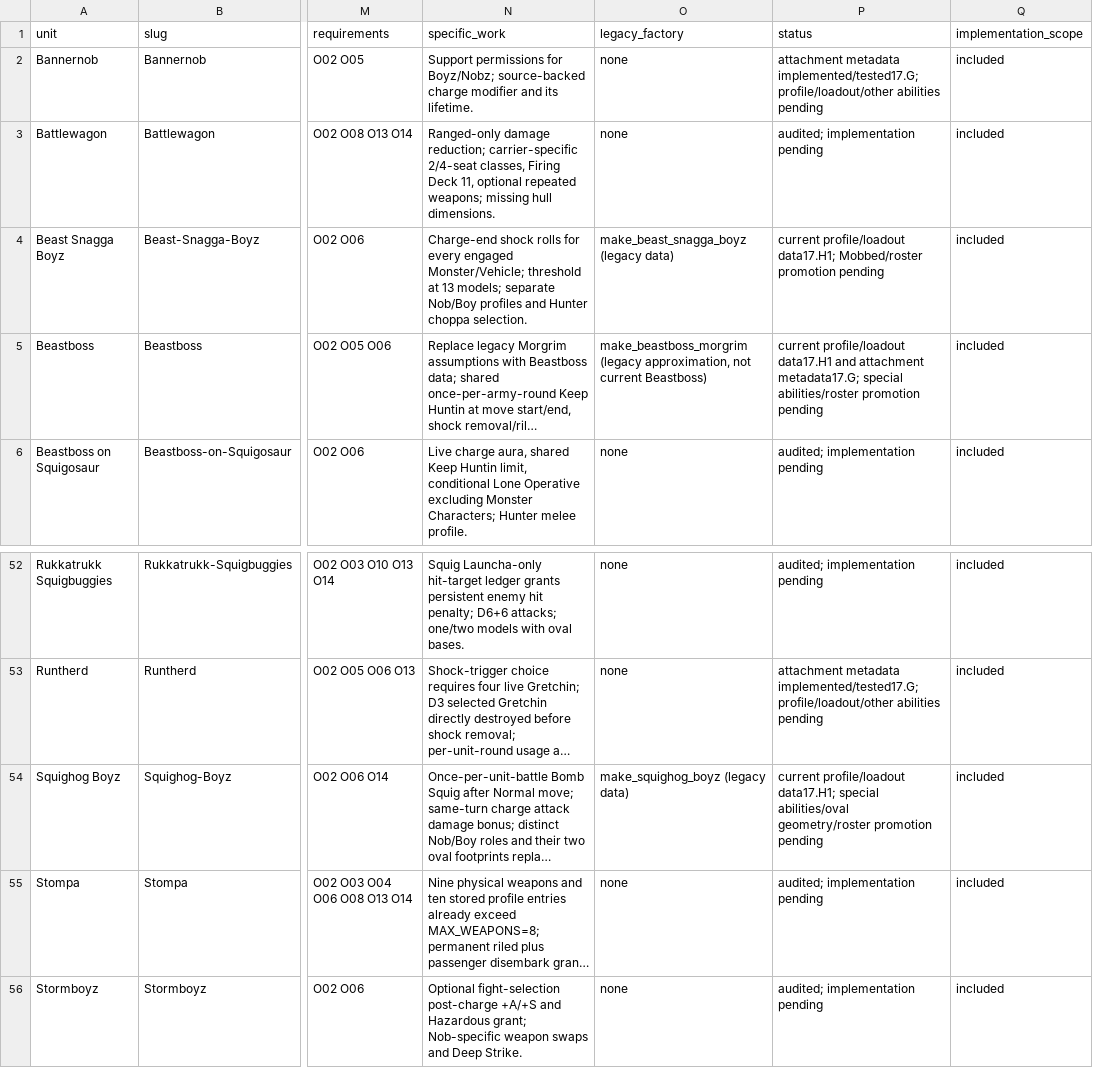
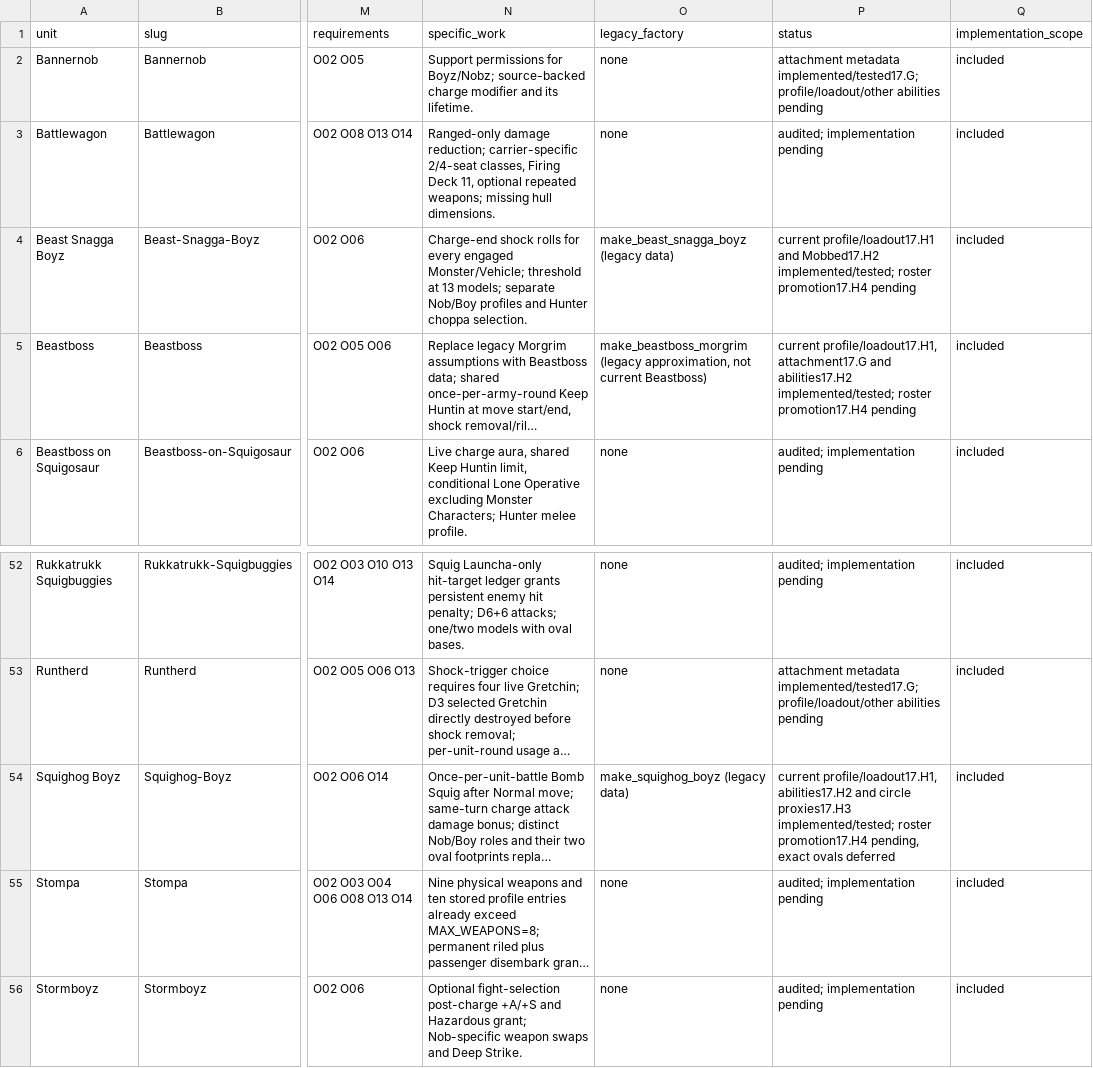
Before and after one commit to rl-language/4Hammer, a TSV file: doc/orks-unit-requirements.tsv, drawn as a sheet; only a part is shown, gaps mark what is left out; long unchanged cells end in …; the diff names each change by its address in the sheet, - before the commit and + after, or states it on an @@ line.

Commit message:
Document completed Orks abilities, circle policy and combined validation

```diff
--- a/doc/orks-unit-requirements.tsv
+++ b/doc/orks-unit-requirements.tsv
-P4 (status): current profile/loadout data17.H1; Mobbed/roster promotion pending
+P4 (status): current profile/loadout17.H1 and Mobbed17.H2 implemented/tested; roster promotion17.H4 pending
-P5 (status): current profile/loadout data17.H1 and attachment metadata17.G; special abilities/roster promotion pending
+P5 (status): current profile/loadout17.H1, attachment17.G and abilities17.H2 implemented/tested; roster promotion17.H4 pending
-P54 (status): current profile/loadout data17.H1; special abilities/oval geometry/roster promotion pending
+P54 (status): current profile/loadout17.H1, abilities17.H2 and circle proxies17.H3 implemented/tested; roster promotion17.H4 pending, exact ovals deferred
```
Also changed, not shown: 10 other files.
